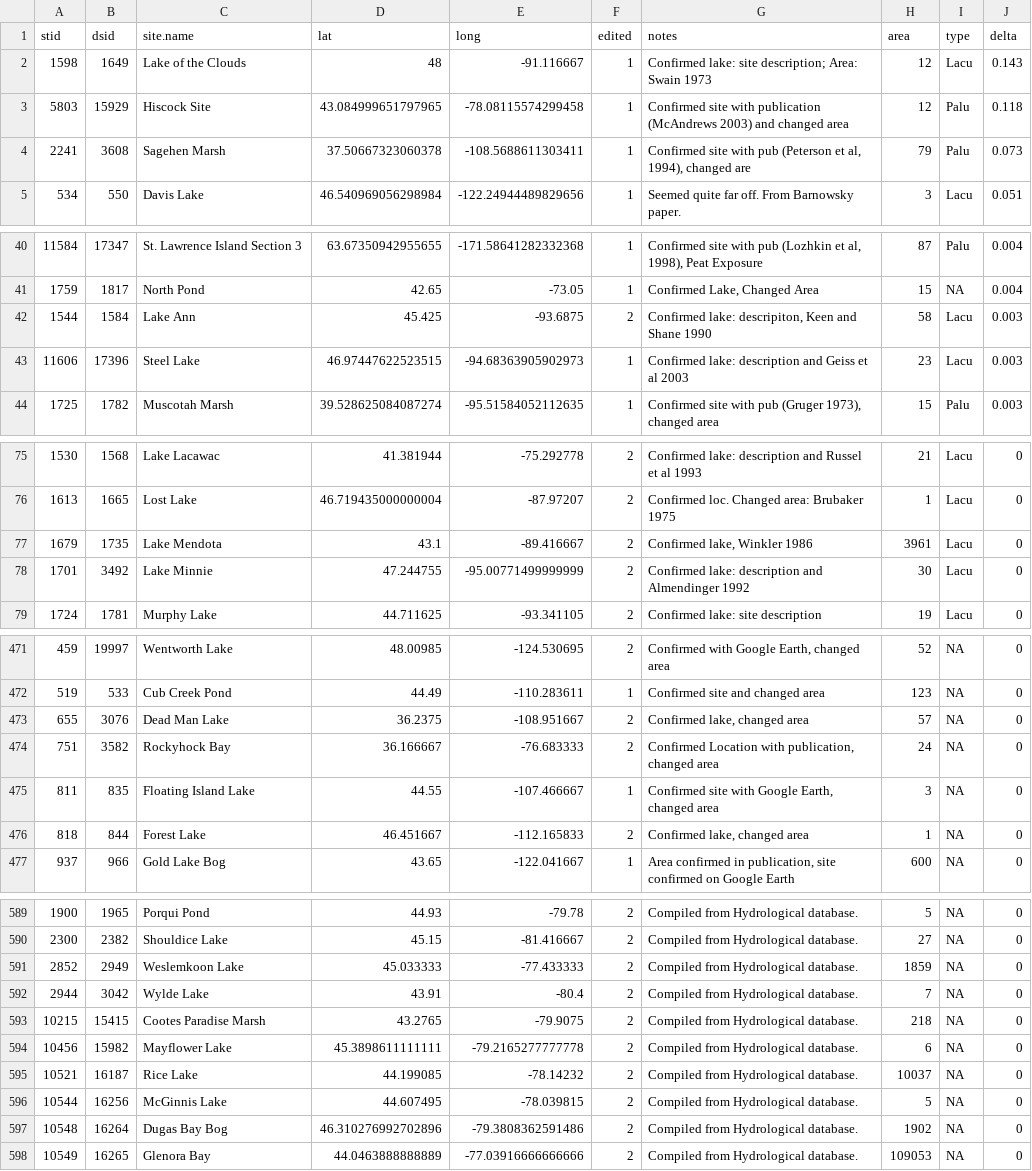
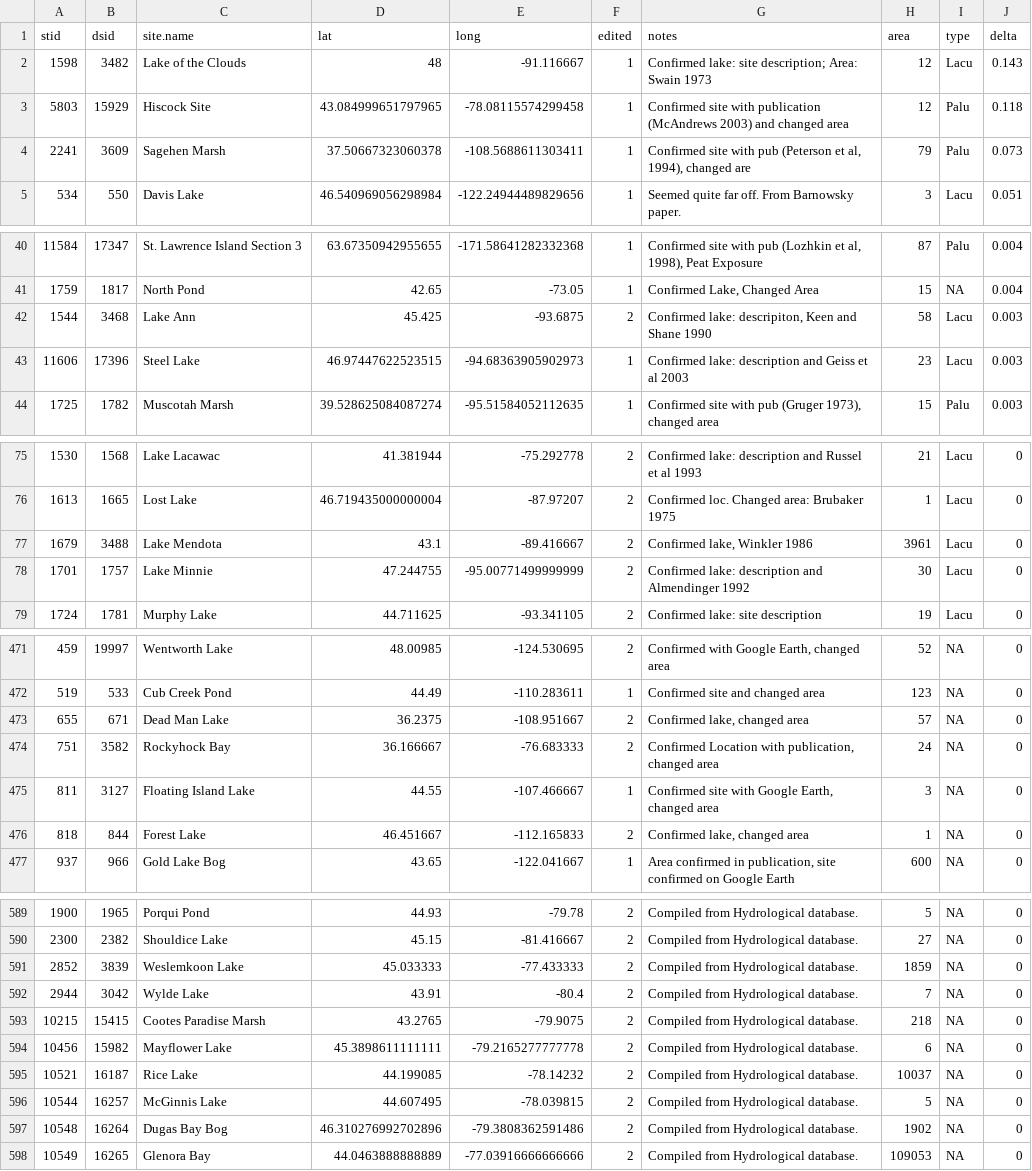
Before and after one commit to NeotomaDB/neotoma_lakes, a CSV file: data/version_1.4/area_lakes_1.4.csv, drawn as a sheet; only a part is shown, gaps mark what is left out; the diff covers the shown part only.

Commit message:
Cleaned up version v1.4 and added the data output.

```diff
--- a/data/version_1.4/area_lakes_1.4.csv
+++ b/data/version_1.4/area_lakes_1.4.csv
@@ -1,5 +1,5 @@
 stid,dsid,site.name,lat,long,edited,notes,area,type,delta
-1598,1649,Lake of the Clouds,48,-91.116667,1,Confirmed lake: site description; Area: Swain 1973,12,Lacu,0.143
+1598,3482,Lake of the Clouds,48,-91.116667,1,Confirmed lake: site description; Area: Swain 1973,12,Lacu,0.143
 5803,15929,Hiscock Site,43.084999651797965,-78.08115574299458,1,Confirmed site with publication (McAndrews 2003) and changed area,12,Palu,0.118
-2241,3608,Sagehen Marsh,37.50667323060378,-108.5688611303411,1,"Confirmed site with pub (Peterson et al, 1994), changed are",79,Palu,0.073
+2241,3609,Sagehen Marsh,37.50667323060378,-108.5688611303411,1,"Confirmed site with pub (Peterson et al, 1994), changed are",79,Palu,0.073
 534,550,Davis Lake,46.540969056298984,-122.24944489829656,1,Seemed quite far off.  From Barnowsky paper.,3,Lacu,0.051
@@ -41,3 +41,3 @@ stid,dsid,site.name,lat,long,edited,notes,area,type,delta
 1759,1817,North Pond,42.65,-73.05,1,"Confirmed Lake, Changed Area",15,NA,0.004
-1544,1584,Lake Ann,45.425,-93.6875,2,"Confirmed lake: descripiton, Keen and Shane 1990",58,Lacu,0.003
+1544,3468,Lake Ann,45.425,-93.6875,2,"Confirmed lake: descripiton, Keen and Shane 1990",58,Lacu,0.003
 11606,17396,Steel Lake,46.97447622523515,-94.68363905902973,1,Confirmed lake: description and Geiss et al 2003,23,Lacu,0.003
@@ -76,4 +76,4 @@ stid,dsid,site.name,lat,long,edited,notes,area,type,delta
 1613,1665,Lost Lake,46.719435000000004,-87.97207,2,Confirmed loc. Changed area: Brubaker 1975,1,Lacu,0
-1679,1735,Lake Mendota,43.1,-89.416667,2,"Confirmed lake, Winkler 1986",3961,Lacu,0
-1701,3492,Lake Minnie,47.244755,-95.00771499999999,2,Confirmed lake: description and Almendinger 1992,30,Lacu,0
+1679,3488,Lake Mendota,43.1,-89.416667,2,"Confirmed lake, Winkler 1986",3961,Lacu,0
+1701,1757,Lake Minnie,47.244755,-95.00771499999999,2,Confirmed lake: description and Almendinger 1992,30,Lacu,0
 1724,1781,Murphy Lake,44.711625,-93.341105,2,Confirmed lake: site description,19,Lacu,0
@@ -472,5 +472,5 @@ stid,dsid,site.name,lat,long,edited,notes,area,type,delta
 519,533,Cub Creek Pond,44.49,-110.283611,1,Confirmed site and changed area,123,NA,0
-655,3076,Dead Man Lake,36.2375,-108.951667,2,"Confirmed lake, changed area",57,NA,0
+655,671,Dead Man Lake,36.2375,-108.951667,2,"Confirmed lake, changed area",57,NA,0
 751,3582,Rockyhock Bay,36.166667,-76.683333,2,"Confirmed Location with publication, changed area",24,NA,0
-811,835,Floating Island Lake,44.55,-107.466667,1,"Confirmed site with Google Earth, changed area",3,NA,0
+811,3127,Floating Island Lake,44.55,-107.466667,1,"Confirmed site with Google Earth, changed area",3,NA,0
 818,844,Forest Lake,46.451667,-112.165833,2,"Confirmed lake, changed area",1,NA,0
@@ -590,3 +590,3 @@ stid,dsid,site.name,lat,long,edited,notes,area,type,delta
 2300,2382,Shouldice Lake,45.15,-81.416667,2,Compiled from Hydrological database.,27,NA,0
-2852,2949,Weslemkoon Lake,45.033333,-77.433333,2,Compiled from Hydrological database.,1859,NA,0
+2852,3839,Weslemkoon Lake,45.033333,-77.433333,2,Compiled from Hydrological database.,1859,NA,0
 2944,3042,Wylde Lake,43.91,-80.4,2,Compiled from Hydrological database.,7,NA,0
@@ -595,3 +595,3 @@ stid,dsid,site.name,lat,long,edited,notes,area,type,delta
 10521,16187,Rice Lake,44.199085,-78.14232,2,Compiled from Hydrological database.,10037,NA,0
-10544,16256,McGinnis Lake,44.607495,-78.039815,2,Compiled from Hydrological database.,5,NA,0
+10544,16257,McGinnis Lake,44.607495,-78.039815,2,Compiled from Hydrological database.,5,NA,0
 10548,16264,Dugas Bay Bog,46.310276992702896,-79.3808362591486,2,Compiled from Hydrological database.,1902,NA,0
```
Also changed, not shown: 12 edited cells elsewhere in this file, 4 other files.
